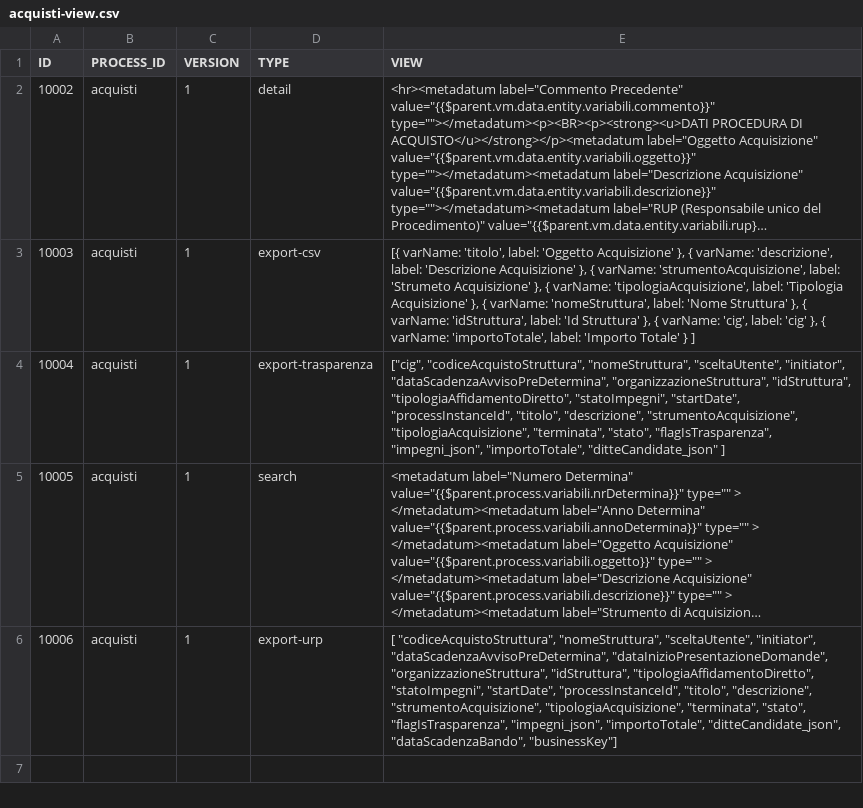
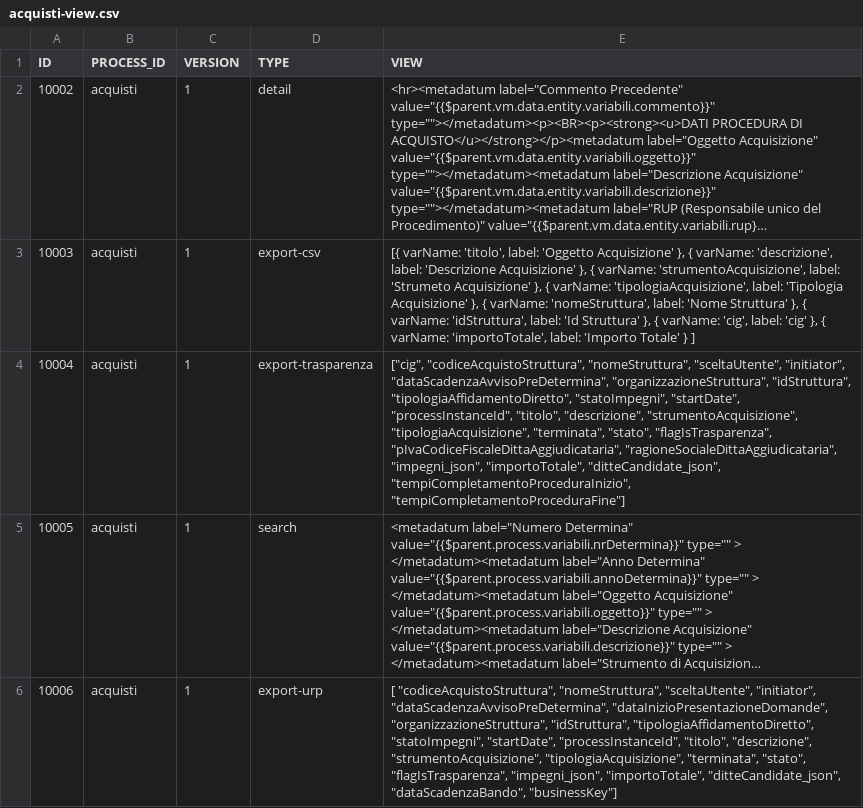
Before and after one commit to consiglionazionaledellericerche/sprint-flows, a CSV file: src/main/resources/config/liquibase/cnr/new/acquisti-view.csv, drawn as a sheet; long unchanged cells end in …; the diff names each change by its address in the sheet, - before the commit and + after, or states it on an @@ line.

Commit message:
introduzione altri campi nella rest per trasparenza

```diff
--- a/src/main/resources/config/liquibase/cnr/new/acquisti-view.csv
+++ b/src/main/resources/config/liquibase/cnr/new/acquisti-view.csv
-E4 (VIEW): …"stato", "flagIsTrasparenza", "impegni_json", "importoTotale", "ditteCandidate_json" ]
+E4 (VIEW): …"stato", "flagIsTrasparenza", "pIvaCodiceFiscaleDittaAggiudicataria", "ragioneSocialeDittaAggiudicataria", "impegni_json", "importoTotale", "ditteCandidate_json", "tempiCompletamentoProceduraInizio", "tempiCompletamentoProceduraFine"]
```
